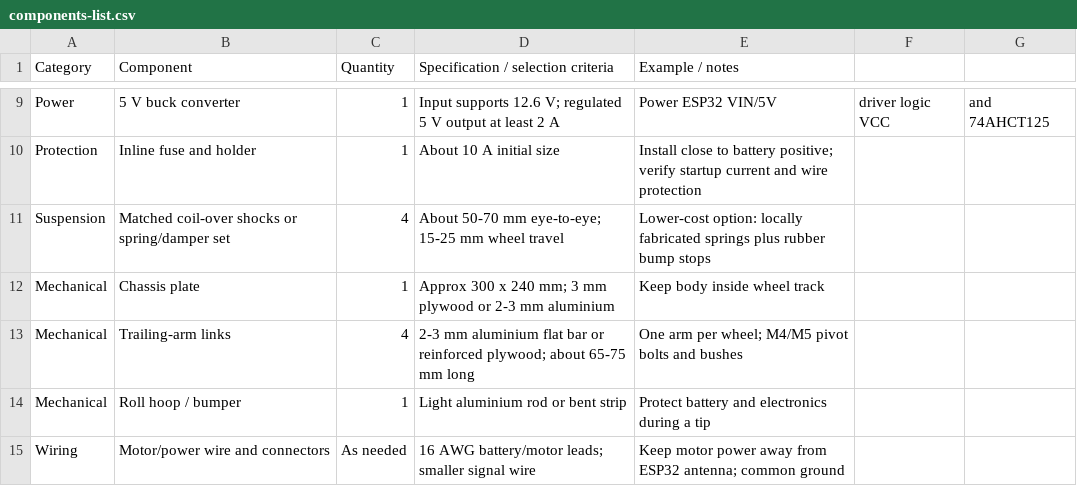
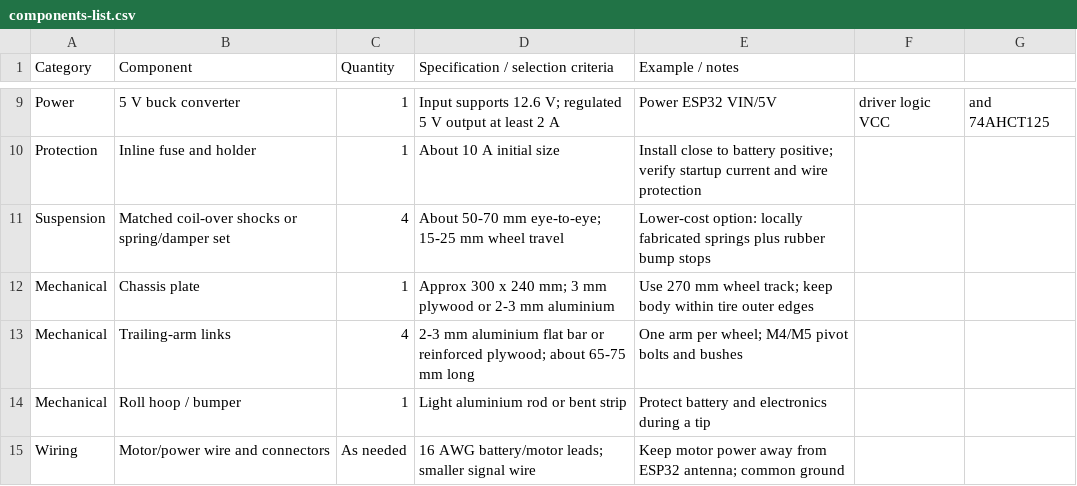
Before and after one commit to shikhar158/Robo-Rumble-project, a CSV file: electronics/components-list.csv, drawn as a sheet; only a part is shown, gaps mark what is left out.

```diff
--- a/electronics/components-list.csv
+++ b/electronics/components-list.csv
@@ -11,3 +11,3 @@ Protection,Inline fuse and holder,1,About 10 A initial size,Install close to bat
 Suspension,Matched coil-over shocks or spring/damper set,4,About 50-70 mm eye-to-eye; 15-25 mm wheel travel,Lower-cost option: locally fabricated springs plus rubber bump stops
-Mechanical,Chassis plate,1,Approx 300 x 240 mm; 3 mm plywood or 2-3 mm aluminium,Keep body inside wheel track
+Mechanical,Chassis plate,1,Approx 300 x 240 mm; 3 mm plywood or 2-3 mm aluminium,Use 270 mm wheel track; keep body within tire outer edges
 Mechanical,Trailing-arm links,4,2-3 mm aluminium flat bar or reinforced plywood; about 65-75 mm long,One arm per wheel; M4/M5 pivot bolts and bushes
```
Also changed, not shown: 7 other files.
